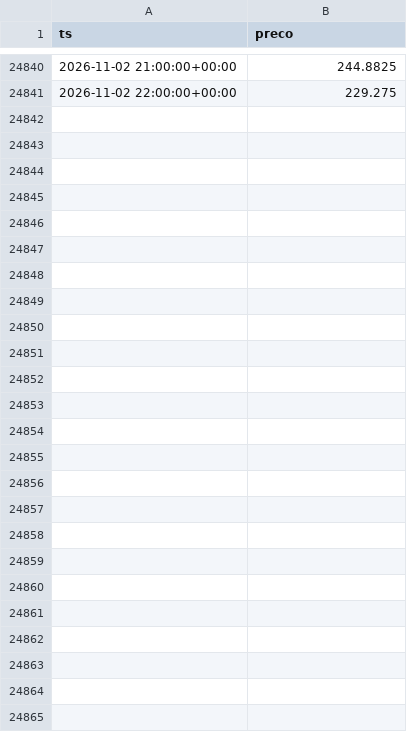
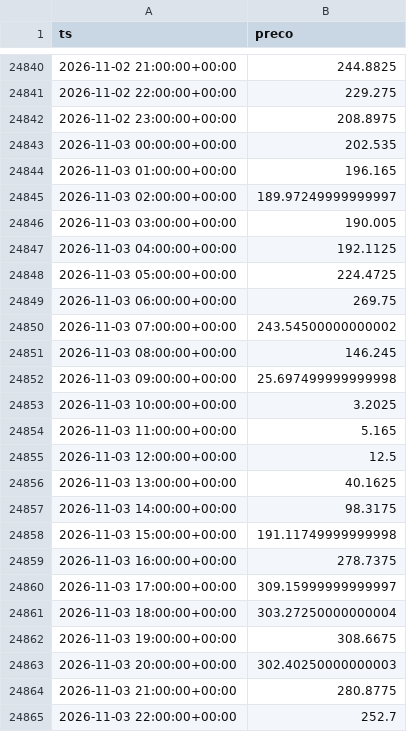
Before and after one commit to bmss21/omie-previsao, a CSV file: data/precos.csv, drawn as a sheet; only a part is shown, gaps mark what is left out.

```diff
--- a/data/precos.csv
+++ b/data/precos.csv
@@ -24841 +24841,25 @@ ts,preco
 2026-11-02 22:00:00+00:00,229.275
+2026-11-02 23:00:00+00:00,208.8975
+2026-11-03 00:00:00+00:00,202.535
+2026-11-03 01:00:00+00:00,196.165
+2026-11-03 02:00:00+00:00,189.97249999999997
+2026-11-03 03:00:00+00:00,190.005
+2026-11-03 04:00:00+00:00,192.1125
+2026-11-03 05:00:00+00:00,224.4725
+2026-11-03 06:00:00+00:00,269.75
+2026-11-03 07:00:00+00:00,243.54500000000002
+2026-11-03 08:00:00+00:00,146.245
+2026-11-03 09:00:00+00:00,25.697499999999998
+2026-11-03 10:00:00+00:00,3.2025
+2026-11-03 11:00:00+00:00,5.165
+2026-11-03 12:00:00+00:00,12.5
+2026-11-03 13:00:00+00:00,40.1625
+2026-11-03 14:00:00+00:00,98.3175
+2026-11-03 15:00:00+00:00,191.11749999999998
+2026-11-03 16:00:00+00:00,278.7375
+2026-11-03 17:00:00+00:00,309.15999999999997
+2026-11-03 18:00:00+00:00,303.27250000000004
+2026-11-03 19:00:00+00:00,308.6675
+2026-11-03 20:00:00+00:00,302.40250000000003
+2026-11-03 21:00:00+00:00,280.8775
+2026-11-03 22:00:00+00:00,252.7
```
Also changed, not shown: 3 other files.
